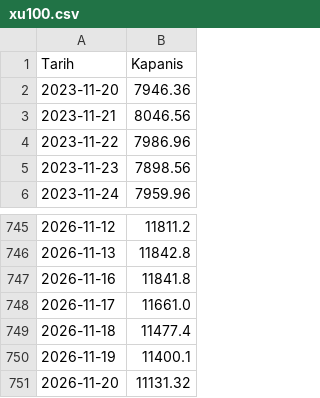
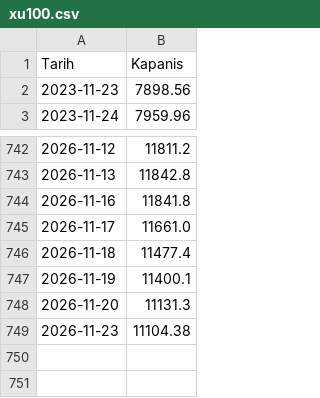
Before and after one commit to ahmetrimuru/bist-tepki-olcer, a CSV file: data/xu100.csv, drawn as a sheet; only a part is shown, gaps mark what is left out.

```diff
--- a/data/xu100.csv
+++ b/data/xu100.csv
@@ -1,5 +1,2 @@
 Tarih,Kapanis
-2023-11-20,7946.36
-2023-11-21,8046.56
-2023-11-22,7986.96
 2023-11-23,7898.56
@@ -750,2 +747,3 @@ Tarih,Kapanis
 2026-11-19,11400.1
-2026-11-20,11131.32
+2026-11-20,11131.3
+2026-11-23,11104.38
```
